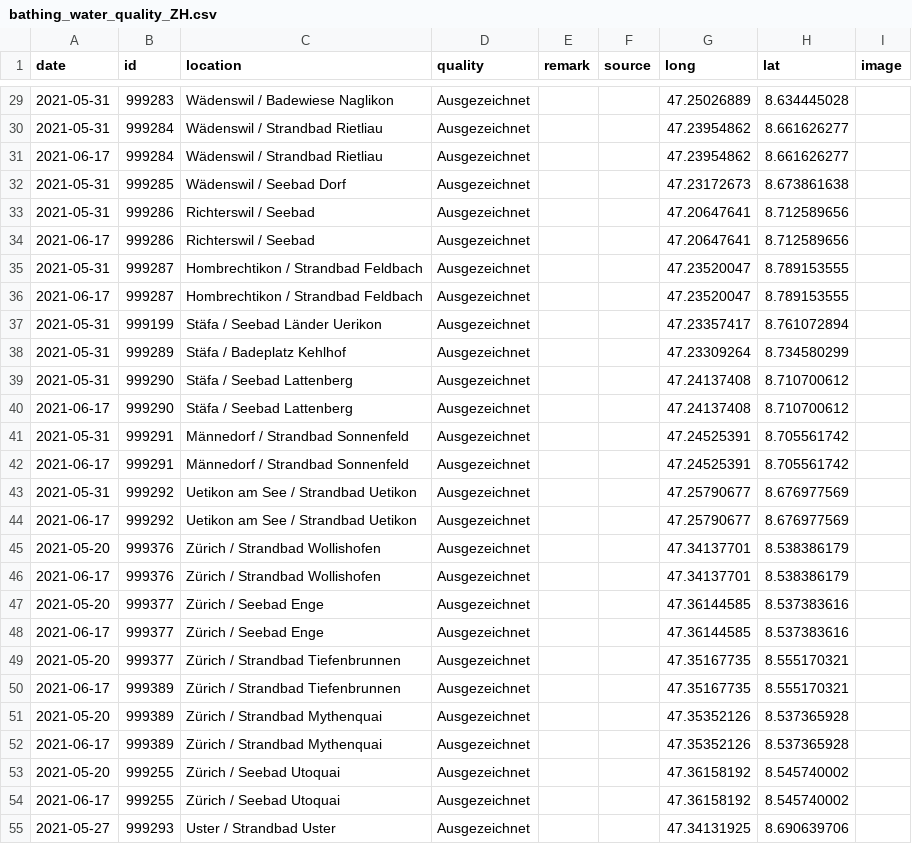
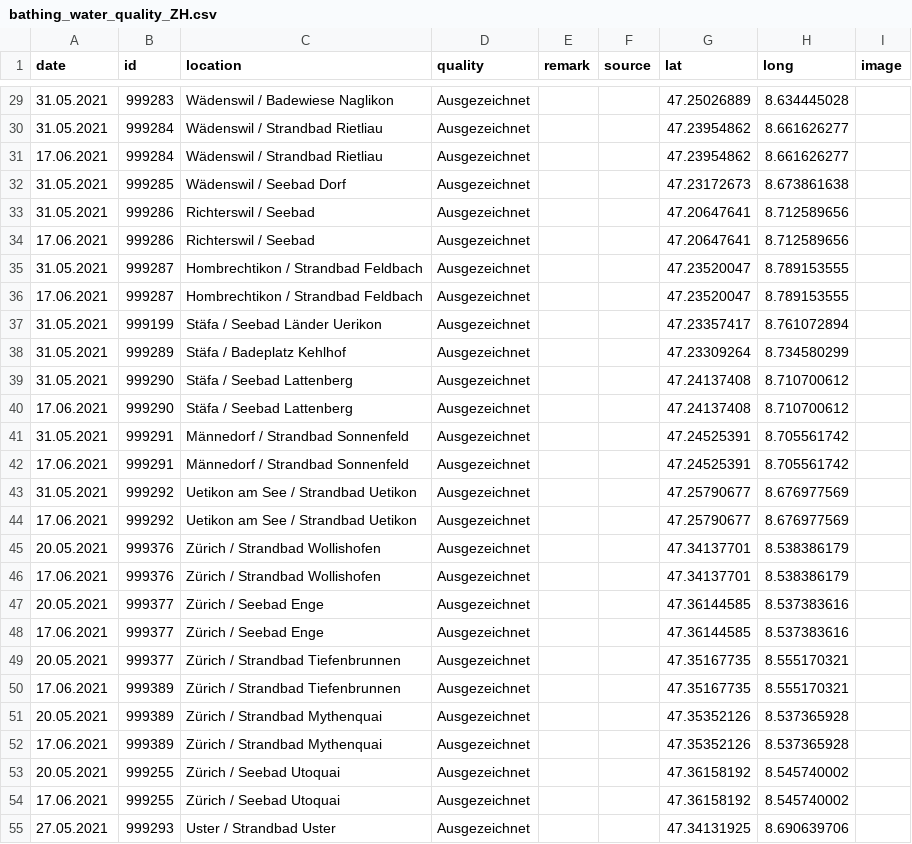
Before and after one commit to openZH/bathing_water_quality_ZH, a CSV file: data/bathing_water_quality_ZH.csv, drawn as a sheet; only a part is shown, gaps mark what is left out; the diff covers the shown part only.

```diff
--- a/data/bathing_water_quality_ZH.csv
+++ b/data/bathing_water_quality_ZH.csv
@@ -1 +1 @@
-date,id,location,quality,remark,source,long,lat,image
+date,id,location,quality,remark,source,lat,long,image
@@ -29,27 +29,27 @@
-2021-05-31,999283,Wädenswil / Badewiese Naglikon,Ausgezeichnet,,,47.25026889,8.634445028,
-2021-05-31,999284,Wädenswil / Strandbad Rietliau,Ausgezeichnet,,,47.23954862,8.661626277,
-2021-06-17,999284,Wädenswil / Strandbad Rietliau,Ausgezeichnet,,,47.23954862,8.661626277,
-2021-05-31,999285,Wädenswil / Seebad Dorf,Ausgezeichnet,,,47.23172673,8.673861638,
-2021-05-31,999286,Richterswil / Seebad,Ausgezeichnet,,,47.20647641,8.712589656,
-2021-06-17,999286,Richterswil / Seebad,Ausgezeichnet,,,47.20647641,8.712589656,
-2021-05-31,999287,Hombrechtikon / Strandbad Feldbach,Ausgezeichnet,,,47.23520047,8.789153555,
-2021-06-17,999287,Hombrechtikon / Strandbad Feldbach,Ausgezeichnet,,,47.23520047,8.789153555,
-2021-05-31,999199,Stäfa / Seebad Länder Uerikon,Ausgezeichnet,,,47.23357417,8.761072894,
-2021-05-31,999289,Stäfa / Badeplatz Kehlhof,Ausgezeichnet,,,47.23309264,8.734580299,
-2021-05-31,999290,Stäfa / Seebad Lattenberg,Ausgezeichnet,,,47.24137408,8.710700612,
-2021-06-17,999290,Stäfa / Seebad Lattenberg,Ausgezeichnet,,,47.24137408,8.710700612,
-2021-05-31,999291,Männedorf / Strandbad Sonnenfeld,Ausgezeichnet,,,47.24525391,8.705561742,
-2021-06-17,999291,Männedorf / Strandbad Sonnenfeld,Ausgezeichnet,,,47.24525391,8.705561742,
-2021-05-31,999292,Uetikon am See / Strandbad Uetikon,Ausgezeichnet,,,47.25790677,8.676977569,
-2021-06-17,999292,Uetikon am See / Strandbad Uetikon,Ausgezeichnet,,,47.25790677,8.676977569,
-2021-05-20,999376,Zürich / Strandbad Wollishofen,Ausgezeichnet,,,47.34137701,8.538386179,
-2021-06-17,999376,Zürich / Strandbad Wollishofen,Ausgezeichnet,,,47.34137701,8.538386179,
-2021-05-20,999377,Zürich / Seebad Enge,Ausgezeichnet,,,47.36144585,8.537383616,
-2021-06-17,999377,Zürich / Seebad Enge,Ausgezeichnet,,,47.36144585,8.537383616,
-2021-05-20,999377,Zürich / Strandbad Tiefenbrunnen,Ausgezeichnet,,,47.35167735,8.555170321,
-2021-06-17,999389,Zürich / Strandbad Tiefenbrunnen,Ausgezeichnet,,,47.35167735,8.555170321,
-2021-05-20,999389,Zürich / Strandbad Mythenquai,Ausgezeichnet,,,47.35352126,8.537365928,
-2021-06-17,999389,Zürich / Strandbad Mythenquai,Ausgezeichnet,,,47.35352126,8.537365928,
-2021-05-20,999255,Zürich / Seebad Utoquai,Ausgezeichnet,,,47.36158192,8.545740002,
-2021-06-17,999255,Zürich / Seebad Utoquai,Ausgezeichnet,,,47.36158192,8.545740002,
-2021-05-27,999293,Uster / Strandbad Uster,Ausgezeichnet,,,47.34131925,8.690639706,
+31.05.2021,999283,Wädenswil / Badewiese Naglikon,Ausgezeichnet,,,47.25026889,8.634445028,
+31.05.2021,999284,Wädenswil / Strandbad Rietliau,Ausgezeichnet,,,47.23954862,8.661626277,
+17.06.2021,999284,Wädenswil / Strandbad Rietliau,Ausgezeichnet,,,47.23954862,8.661626277,
+31.05.2021,999285,Wädenswil / Seebad Dorf,Ausgezeichnet,,,47.23172673,8.673861638,
+31.05.2021,999286,Richterswil / Seebad,Ausgezeichnet,,,47.20647641,8.712589656,
+17.06.2021,999286,Richterswil / Seebad,Ausgezeichnet,,,47.20647641,8.712589656,
+31.05.2021,999287,Hombrechtikon / Strandbad Feldbach,Ausgezeichnet,,,47.23520047,8.789153555,
+17.06.2021,999287,Hombrechtikon / Strandbad Feldbach,Ausgezeichnet,,,47.23520047,8.789153555,
+31.05.2021,999199,Stäfa / Seebad Länder Uerikon,Ausgezeichnet,,,47.23357417,8.761072894,
+31.05.2021,999289,Stäfa / Badeplatz Kehlhof,Ausgezeichnet,,,47.23309264,8.734580299,
+31.05.2021,999290,Stäfa / Seebad Lattenberg,Ausgezeichnet,,,47.24137408,8.710700612,
+17.06.2021,999290,Stäfa / Seebad Lattenberg,Ausgezeichnet,,,47.24137408,8.710700612,
+31.05.2021,999291,Männedorf / Strandbad Sonnenfeld,Ausgezeichnet,,,47.24525391,8.705561742,
+17.06.2021,999291,Männedorf / Strandbad Sonnenfeld,Ausgezeichnet,,,47.24525391,8.705561742,
+31.05.2021,999292,Uetikon am See / Strandbad Uetikon,Ausgezeichnet,,,47.25790677,8.676977569,
+17.06.2021,999292,Uetikon am See / Strandbad Uetikon,Ausgezeichnet,,,47.25790677,8.676977569,
+20.05.2021,999376,Zürich / Strandbad Wollishofen,Ausgezeichnet,,,47.34137701,8.538386179,
+17.06.2021,999376,Zürich / Strandbad Wollishofen,Ausgezeichnet,,,47.34137701,8.538386179,
+20.05.2021,999377,Zürich / Seebad Enge,Ausgezeichnet,,,47.36144585,8.537383616,
+17.06.2021,999377,Zürich / Seebad Enge,Ausgezeichnet,,,47.36144585,8.537383616,
+20.05.2021,999377,Zürich / Strandbad Tiefenbrunnen,Ausgezeichnet,,,47.35167735,8.555170321,
+17.06.2021,999389,Zürich / Strandbad Tiefenbrunnen,Ausgezeichnet,,,47.35167735,8.555170321,
+20.05.2021,999389,Zürich / Strandbad Mythenquai,Ausgezeichnet,,,47.35352126,8.537365928,
+17.06.2021,999389,Zürich / Strandbad Mythenquai,Ausgezeichnet,,,47.35352126,8.537365928,
+20.05.2021,999255,Zürich / Seebad Utoquai,Ausgezeichnet,,,47.36158192,8.545740002,
+17.06.2021,999255,Zürich / Seebad Utoquai,Ausgezeichnet,,,47.36158192,8.545740002,
+27.05.2021,999293,Uster / Strandbad Uster,Ausgezeichnet,,,47.34131925,8.690639706,
```
Also changed, not shown: 89 edited cells elsewhere in this file.
